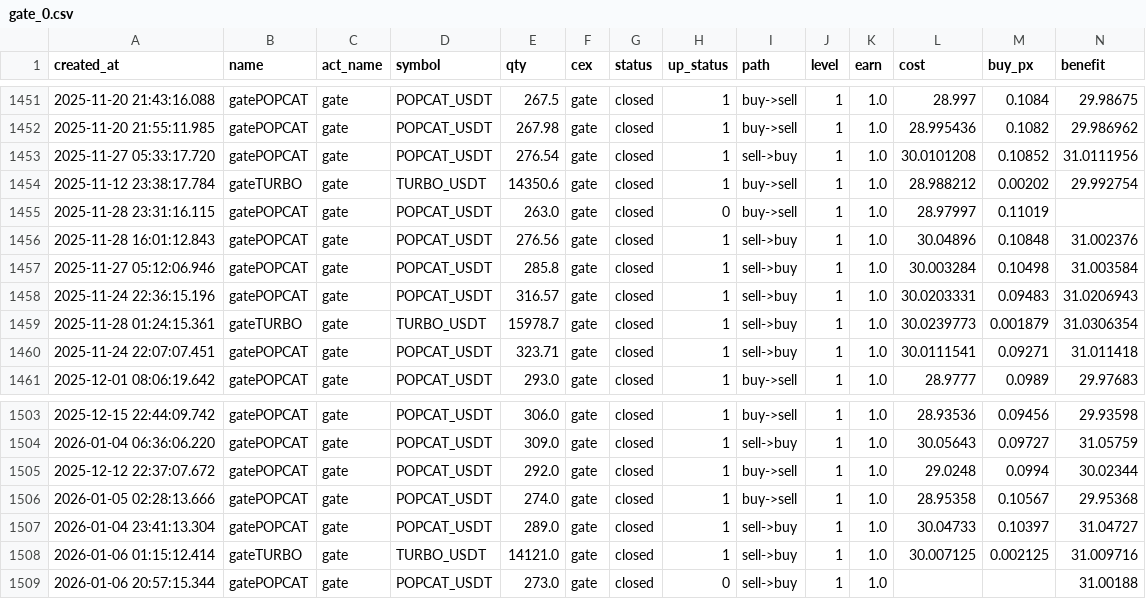
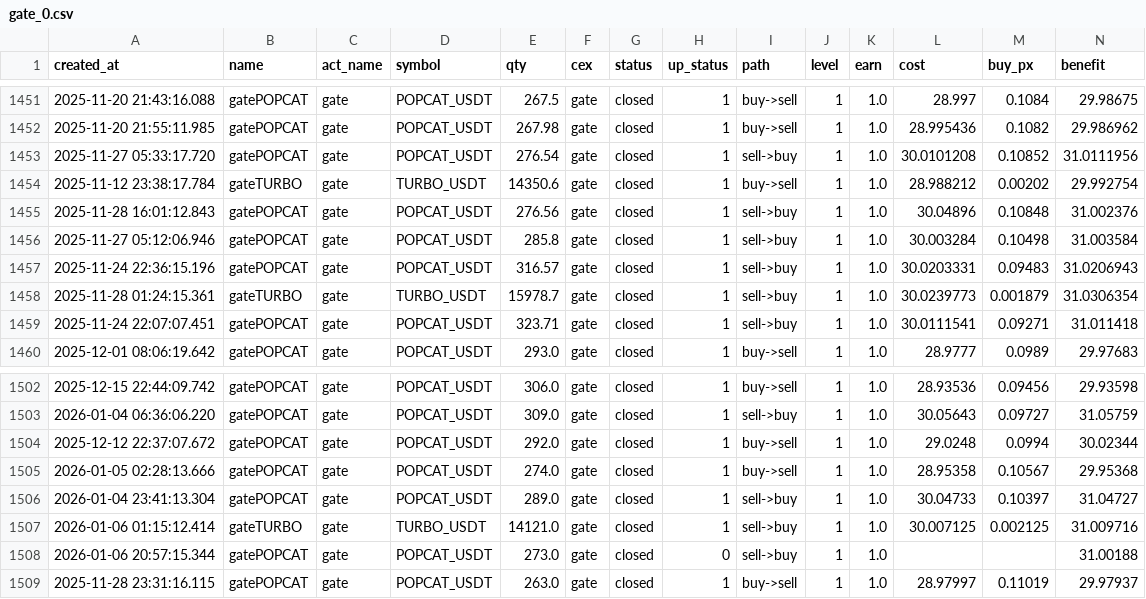
Before and after one commit to meme2046/data, a CSV file: gate_0.csv, drawn as a sheet; only a part is shown, gaps mark what is left out; removed rows and columns are numbered as before the commit, all else as after; rows hold the shown columns only; the diff names each change by its address in the sheet, - before the commit and + after, or states it on an @@ line.

Commit message:
auto-sync

```diff
--- a/gate_0.csv
+++ b/gate_0.csv
-row 1455: 2025-11-28 23:31:16.115 | gatePOPCAT | gate | POPCAT_USDT | 263.0 | gate | closed | 0 | buy->sell | 1 | 1.0 | 28.97997 | 0.11019
+row 1509: 2025-11-28 23:31:16.115 | gatePOPCAT | gate | POPCAT_USDT | 263.0 | gate | closed | 1 | buy->sell | 1 | 1.0 | 28.97997 | 0.11019 | 29.97937
```
